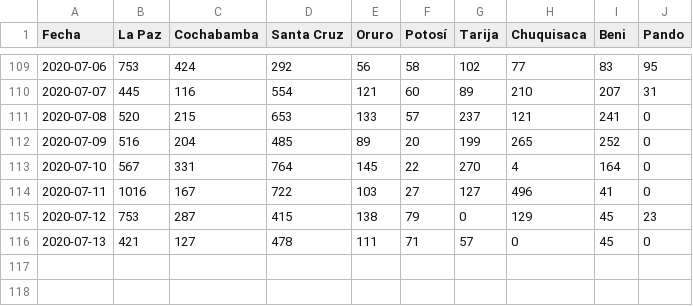
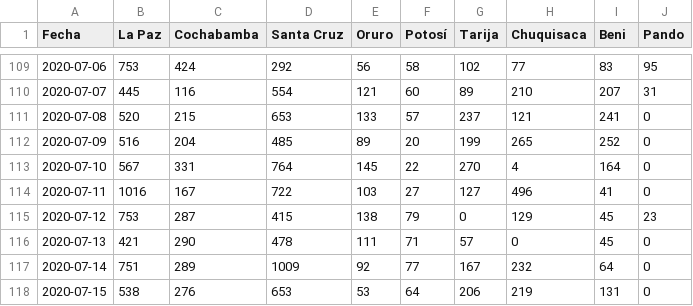
Before and after one commit to pr0nstar/covid19-pruebas, a CSV file: data/testing.muywaso.csv, drawn as a sheet; only a part is shown, gaps mark what is left out.

```diff
--- a/data/testing.muywaso.csv
+++ b/data/testing.muywaso.csv
@@ -115,2 +115,4 @@ Fecha,La Paz,Cochabamba,Santa Cruz,Oruro,Potosí,Tarija,Chuquisaca,Beni,Pando
 2020-07-12,753,287,415,138,79,0,129,45,23
-2020-07-13,421,127,478,111,71,57,0,45,0
+2020-07-13,421,290,478,111,71,57,0,45,0
+2020-07-14,751,289,1009,92,77,167,232,64,0
+2020-07-15,538,276,653,53,64,206,219,131,0
```
Also changed, not shown: data/contact.tracing.csv, data/testing.pending.csv, 3 other files.
